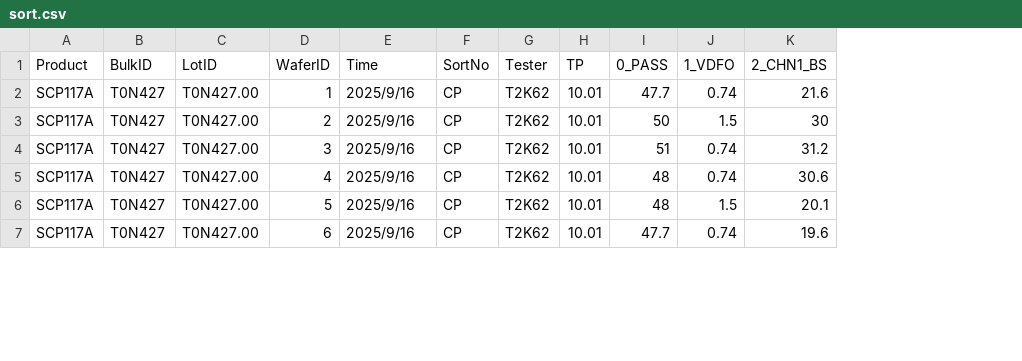
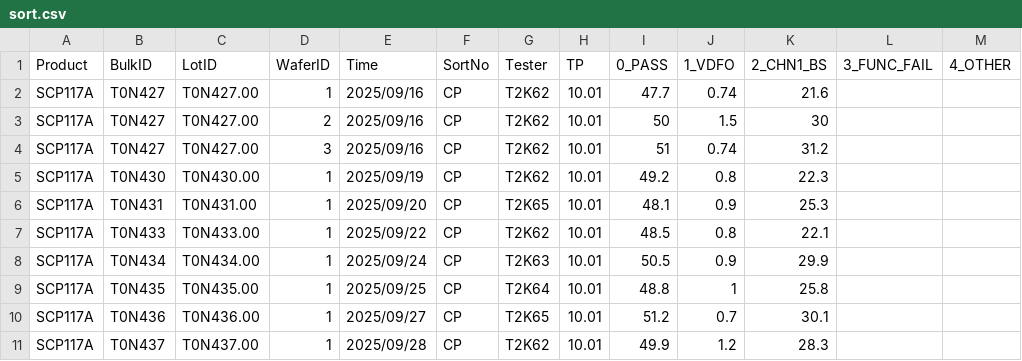
Before and after one commit to Kei0bb/dashboard, a CSV file: data/SCP117A/sort.csv, drawn as a sheet; only a part is shown; addresses are those after the commit; the diff covers the shown part only; the diff names each change by its address in the sheet, - before the commit and + after, or states it on an @@ line.

```diff
--- a/data/SCP117A/sort.csv
+++ b/data/SCP117A/sort.csv
+column L (3_FUNC_FAIL), empty
+column M (4_OTHER), empty
-E2:E4 (Time): 2025/9/16
+E2:E4 (Time): 2025/09/16
-B5 (BulkID): T0N427
+B5 (BulkID): T0N430
-C5 (LotID): T0N427.00
+C5 (LotID): T0N430.00
-D5 (WaferID): 4
+D5 (WaferID): 1
-E5 (Time): 2025/9/16
+E5 (Time): 2025/09/19
-I5 (0_PASS): 48
+I5 (0_PASS): 49.2
-J5 (1_VDFO): 0.74
+J5 (1_VDFO): 0.8
-K5 (2_CHN1_BS): 30.6
+K5 (2_CHN1_BS): 22.3
+row 6: SCP117A | T0N431 | T0N431.00 | 1 | 2025/09/20 | CP | T2K65 | 10.01 | 48.1 | 0.9 | 25.3
-B7 (BulkID): T0N427
+B7 (BulkID): T0N433
-C7 (LotID): T0N427.00
+C7 (LotID): T0N433.00
-D7 (WaferID): 5
+D7 (WaferID): 1
-E7 (Time): 2025/9/16
+E7 (Time): 2025/09/22
-I7 (0_PASS): 48
+I7 (0_PASS): 48.5
-J7 (1_VDFO): 1.5
+J7 (1_VDFO): 0.8
-K7 (2_CHN1_BS): 20.1
+K7 (2_CHN1_BS): 22.1
+row 8: SCP117A | T0N434 | T0N434.00 | 1 | 2025/09/24 | CP | T2K63 | 10.01 | 50.5 | 0.9 | 29.9
+row 9: SCP117A | T0N435 | T0N435.00 | 1 | 2025/09/25 | CP | T2K64 | 10.01 | 48.8 | 1 | 25.8
+row 10: SCP117A | T0N436 | T0N436.00 | 1 | 2025/09/27 | CP | T2K65 | 10.01 | 51.2 | 0.7 | 30.1
-B11 (BulkID): T0N427
+B11 (BulkID): T0N437
-C11 (LotID): T0N427.00
+C11 (LotID): T0N437.00
-D11 (WaferID): 6
+D11 (WaferID): 1
-E11 (Time): 2025/9/16
+E11 (Time): 2025/09/28
-I11 (0_PASS): 47.7
+I11 (0_PASS): 49.9
-J11 (1_VDFO): 0.74
+J11 (1_VDFO): 1.2
-K11 (2_CHN1_BS): 19.6
+K11 (2_CHN1_BS): 28.3
```
Also changed, not shown: 8 added rows and 20 edited cells elsewhere in this file, data/SCP117A/wat.csv, data/SCT101A/sort.csv, 20 other files.
